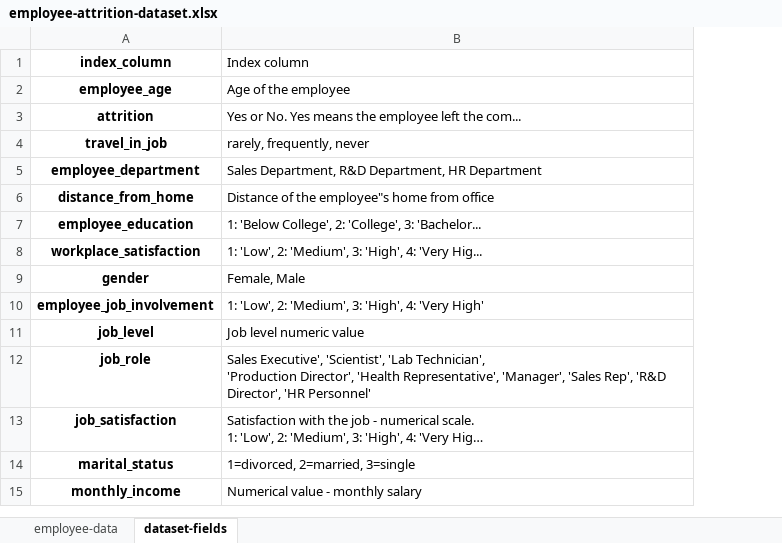
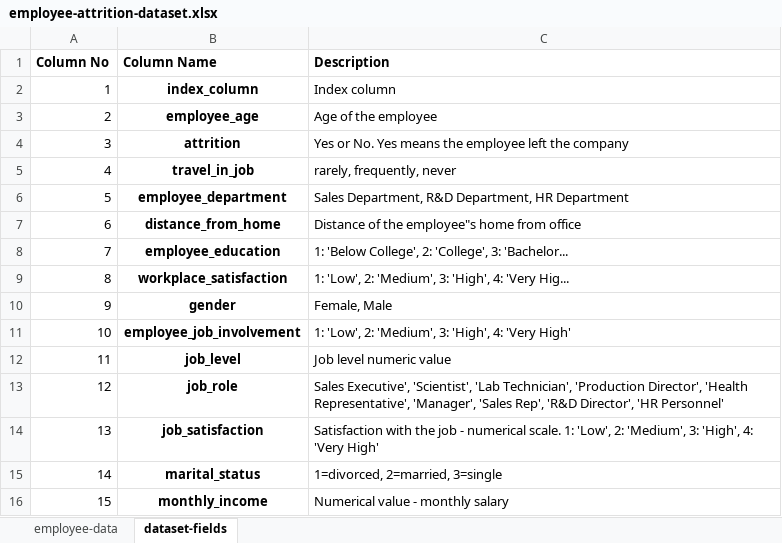
Before and after one commit to raghavamukkamala/python-hd-course, an Excel workbook: employee-attrition-dataset.xlsx, sheet dataset-fields, drawn as a sheet; only a part is shown; values as stored, in another font and other column widths than the file's, no borders; addresses are those after the commit; the diff names each change by its address in the sheet, - before the commit and + after, or states it on an @@ line.

Commit message:
updates data file

```diff
--- a/employee-attrition-dataset.xlsx (sheet dataset-fields)
+++ b/employee-attrition-dataset.xlsx (sheet dataset-fields)
+column A, rows 2-16: 1 | 2 | 3 | 4 | 5 | 6 | 7 | 8 | 9 | 10 | 11 | 12 | 13 | 14 | 15
+row 1: Column No | Column Name | Description
-C4: …left the com...
+C4: …left the company
-C13: …'HR Personnel'
+C13: …'HR Personnel'
-C14: …4: 'Very Hig…
+C14: …4: 'Very High'
```
Also changed, not shown: 1 other file.
